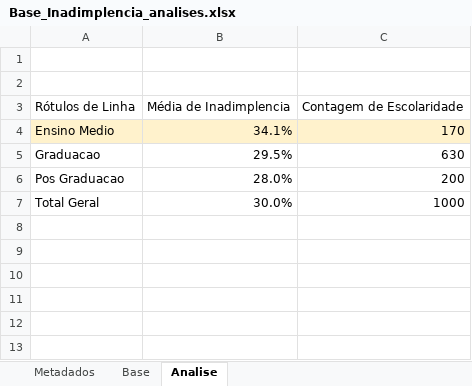
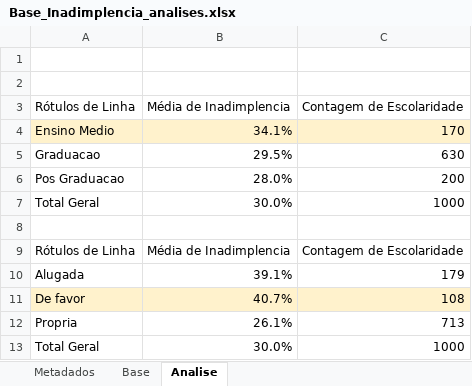
Before and after one commit to euvinicius/projeto_inadimplencia, an Excel workbook: _02_analises/Base_Inadimplencia_analises.xlsx, sheet Analise, drawn as a sheet; values as stored, in another font and other column widths than the file's, no borders; the diff names each change by its address in the sheet, - before the commit and + after, or states it on an @@ line.

Commit message:
inclusao de analise de tipo de moradia

```diff
--- a/_02_analises/Base_Inadimplencia_analises.xlsx (sheet Analise)
+++ b/_02_analises/Base_Inadimplencia_analises.xlsx (sheet Analise)
+row 8: (empty)
+row 9: Rótulos de Linha | Média de Inadimplencia | Contagem de Escolaridade
+row 10: Alugada | 39.1% | 179
+row 11: De favor | 40.7% | 108
+row 12: Propria | 26.1% | 713
+row 13: Total Geral | 30.0% | 1000
```
Also changed, not shown: 1 other file.
